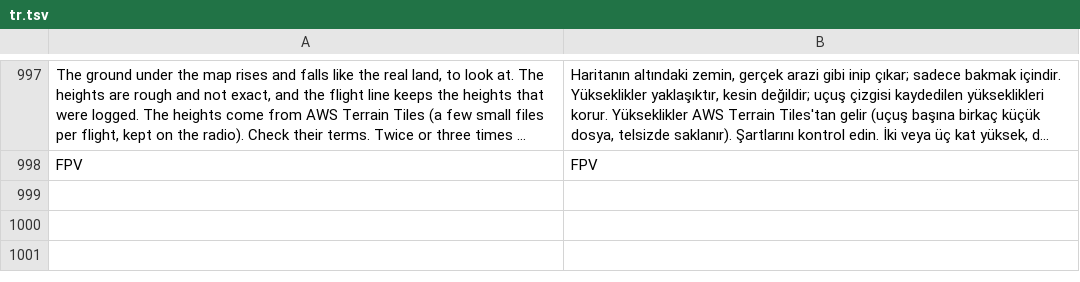
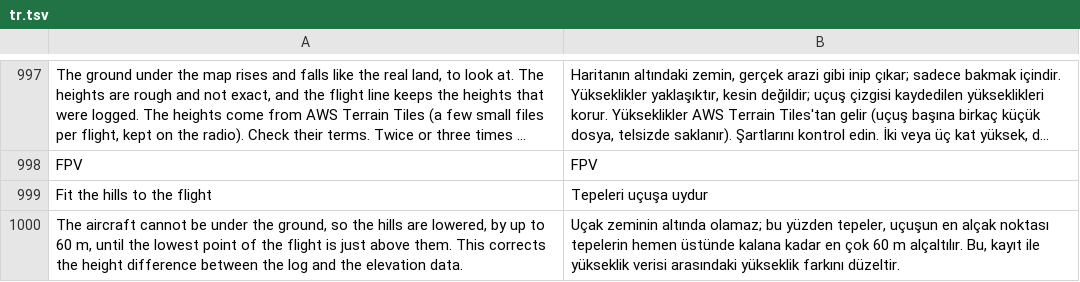
Before and after one commit to eminesrefakbay/RM-AX12-Video-Monitor-And-Announcer-APK, a TSV file: app/src/main/assets/i18n/tr.tsv, drawn as a sheet; only a part is shown, gaps mark what is left out; long unchanged cells end in …; the diff names each change by its address in the sheet, - before the commit and + after, or states it on an @@ line.

```diff
--- a/app/src/main/assets/i18n/tr.tsv
+++ b/app/src/main/assets/i18n/tr.tsv
+row 999: Fit the hills to the flight | Tepeleri uçuşa uydur
+row 1000: The aircraft cannot be under the ground, so the hills are lowered, by up to 60 m, until the lowest point of the flight is just above them. This corrects the height difference between the log and the elevation data. | Uçak zeminin altında olamaz; bu yüzden tepeler, uçuşun en alçak noktası tepelerin hemen üstünde kalana kadar en çok 60 m alçaltılır. Bu, kayıt ile yükseklik verisi arasındaki yükseklik farkını düzeltir.
```
Also changed, not shown: app/src/main/assets/i18n/de.tsv, app/src/main/assets/i18n/zh.tsv, 11 other files.
